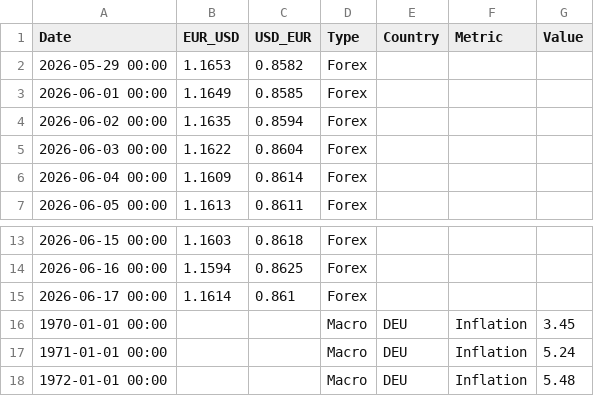
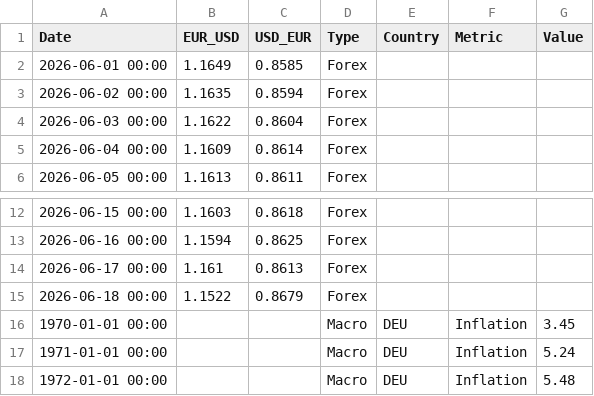
Before and after one commit to ali-informatics/economic-data-pipeline, a CSV file: data/economy_data.csv, drawn as a sheet; only a part is shown, gaps mark what is left out.

```diff
--- a/data/economy_data.csv
+++ b/data/economy_data.csv
@@ -1,3 +1,2 @@
 Date,EUR_USD,USD_EUR,Type,Country,Metric,Value
-2026-05-29 00:00,1.1653,0.8582,Forex,,,
 2026-06-01 00:00,1.1649,0.8585,Forex,,,
@@ -14,3 +13,4 @@ Date,EUR_USD,USD_EUR,Type,Country,Metric,Value
 2026-06-16 00:00,1.1594,0.8625,Forex,,,
-2026-06-17 00:00,1.1614,0.861,Forex,,,
+2026-06-17 00:00,1.161,0.8613,Forex,,,
+2026-06-18 00:00,1.1522,0.8679,Forex,,,
 1970-01-01 00:00,,,Macro,DEU,Inflation,3.45
```
